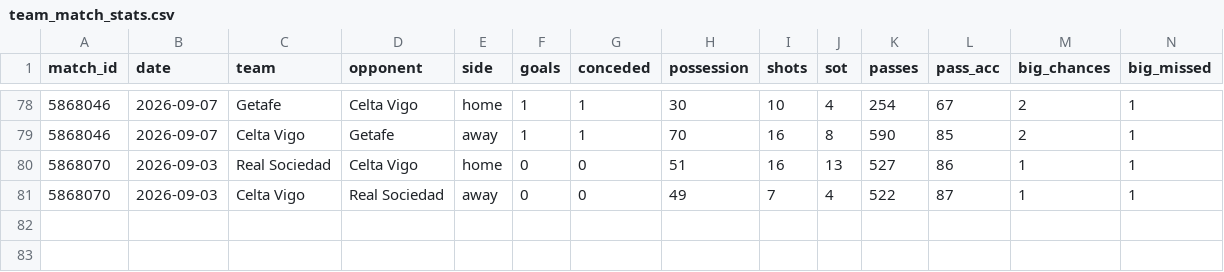
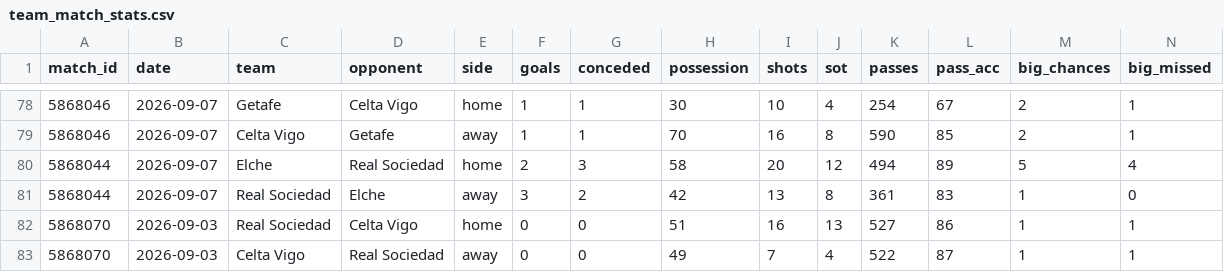
Before and after one commit to RShiri/XLALIGA, a CSV file: laliga_dashboard/database/team_match_stats.csv, drawn as a sheet; only a part is shown, gaps mark what is left out; rows hold the shown columns only; the diff names each change by its address in the sheet, - before the commit and + after, or states it on an @@ line.

```diff
--- a/laliga_dashboard/database/team_match_stats.csv
+++ b/laliga_dashboard/database/team_match_stats.csv
+row 80: 5868044 | 2026-09-07 | Elche | Real Sociedad | home | 2 | 3 | 58 | 20 | 12 | 494 | 89 | 5 | 4
+row 81: 5868044 | 2026-09-07 | Real Sociedad | Elche | away | 3 | 2 | 42 | 13 | 8 | 361 | 83 | 1 | 0
```
Also changed, not shown: laliga_dashboard/database/results.csv, laliga_dashboard/database/standings.csv, 16 other files.
